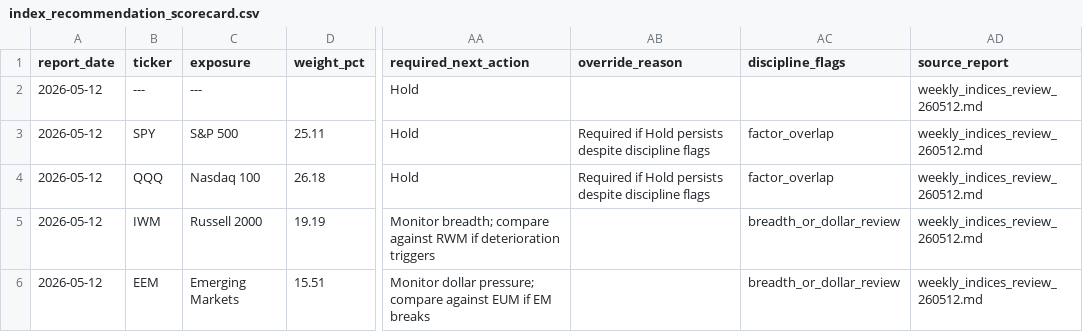
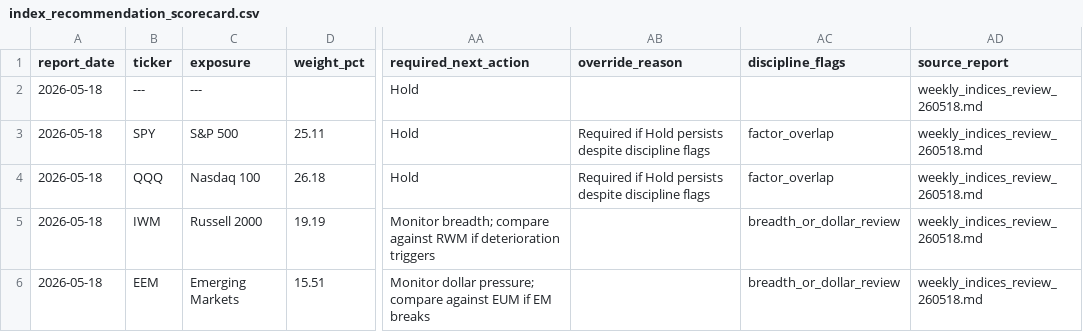
Before and after one commit to market-predictions/weekly-index, a CSV file: output_indices/index_recommendation_scorecard.csv, drawn as a sheet; only a part is shown, gaps mark what is left out; the diff names each change by its address in the sheet, - before the commit and + after, or states it on an @@ line.

```diff
--- a/output_indices/index_recommendation_scorecard.csv
+++ b/output_indices/index_recommendation_scorecard.csv
-A2:A6 (report_date): 2026-05-12
+A2:A6 (report_date): 2026-05-18
-AD2:AD6 (source_report): weekly_indices_review_260512.md
+AD2:AD6 (source_report): weekly_indices_review_260518.md
```
Also changed, not shown: output_indices/index_valuation_history.csv, 14 other files.
